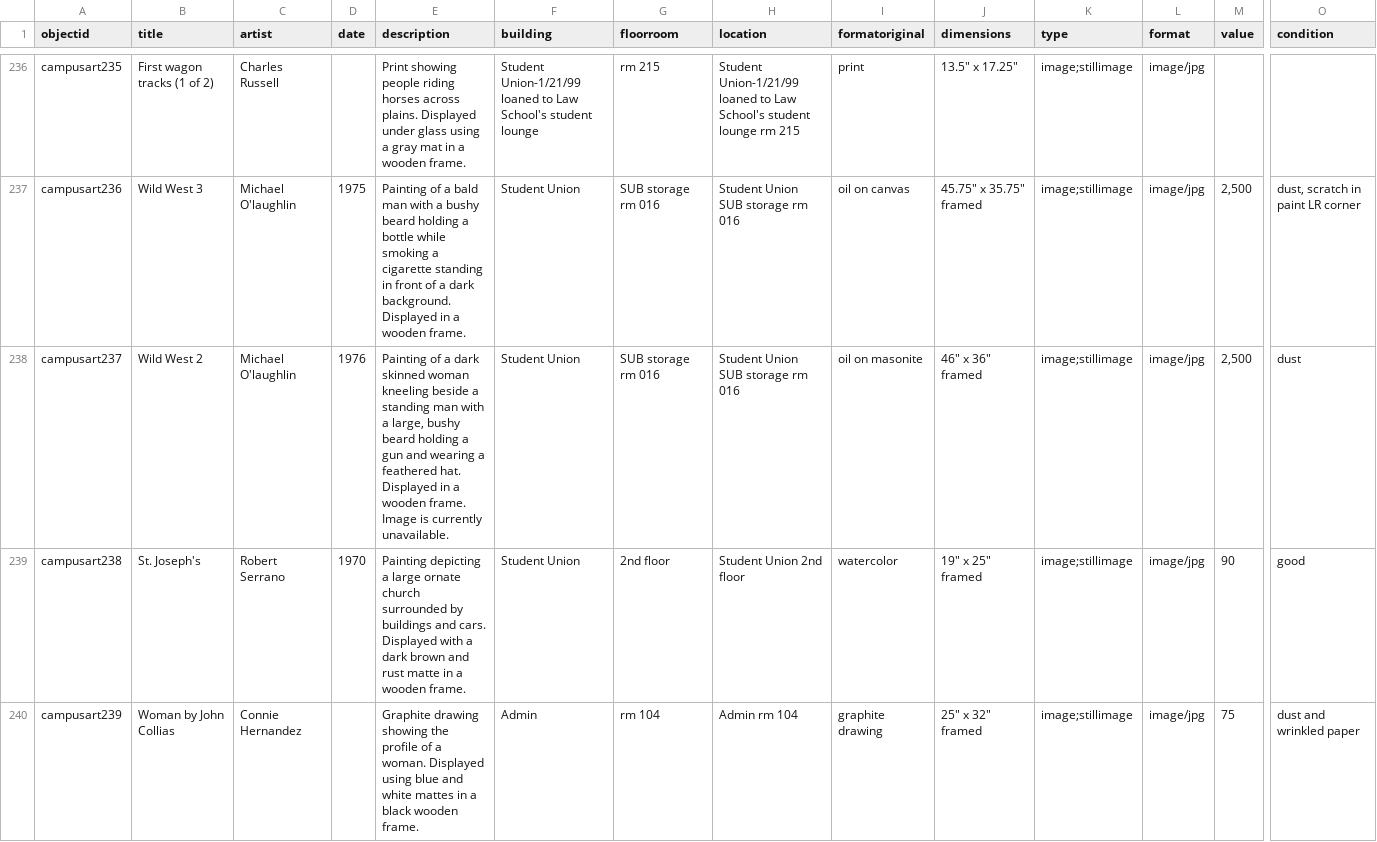
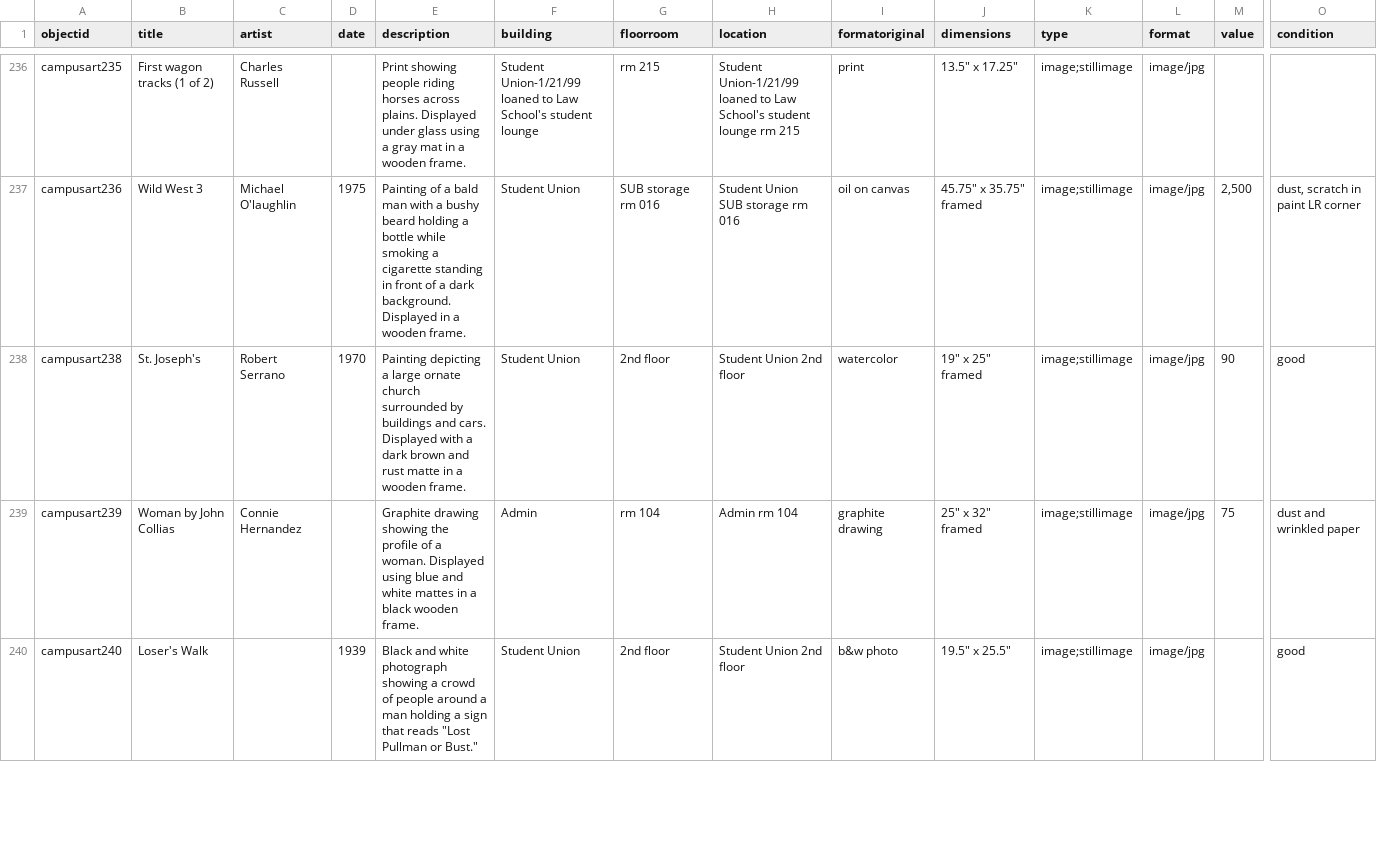
Before and after one commit to uidaholib/campus-collections-template, a CSV file: _data/campusart.csv, drawn as a sheet; only a part is shown, gaps mark what is left out; the shorter side is filled out with more unchanged rows; rows hold the shown columns only; the diff names each change by its address in the sheet, - before the commit and + after, or states it on an @@ line.

Commit message:
Deleting campusart237 on request

```diff
--- a/_data/campusart.csv
+++ b/_data/campusart.csv
-row 238: campusart237 | Wild West 2 | Michael O'laughlin | 1976 | Painting of a dark skinned woman kneeling beside a standing man with a large, bushy beard holding a gun and wearing a feathered hat. Displayed in a wooden frame. Image is currently unavailable. | Student Union | SUB storage rm 016 | Student Union SUB storage rm 016 | oil on masonite | 46" x 36" framed | image;stillimage | image/jpg | 2,500 | dust
```
